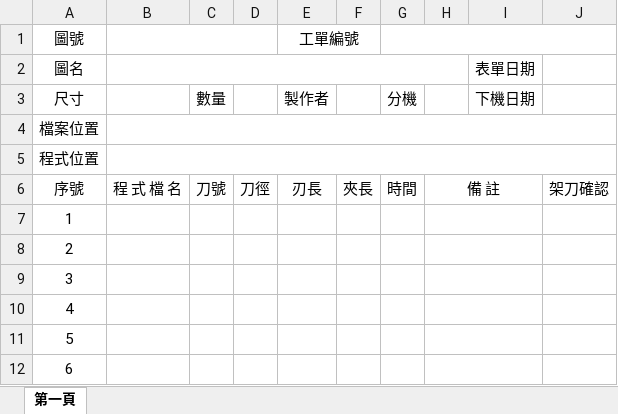
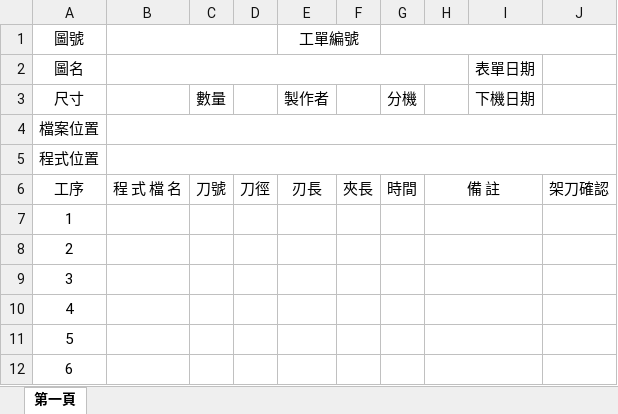
Before and after one commit to huangilun1982-eng/nx_cam_to_excel, an Excel workbook: ShopDoc_Template.xlsx, sheet 第一頁, drawn as a sheet; only a part is shown; values as stored, in another font and other column widths than the file's, no borders; the diff names each change by its address in the sheet, - before the commit and + after, or states it on an @@ line.

```diff
--- a/ShopDoc_Template.xlsx (sheet 第一頁)
+++ b/ShopDoc_Template.xlsx (sheet 第一頁)
-A6: 序號
+A6: 工序
```
Also changed, not shown: 16 other files.
